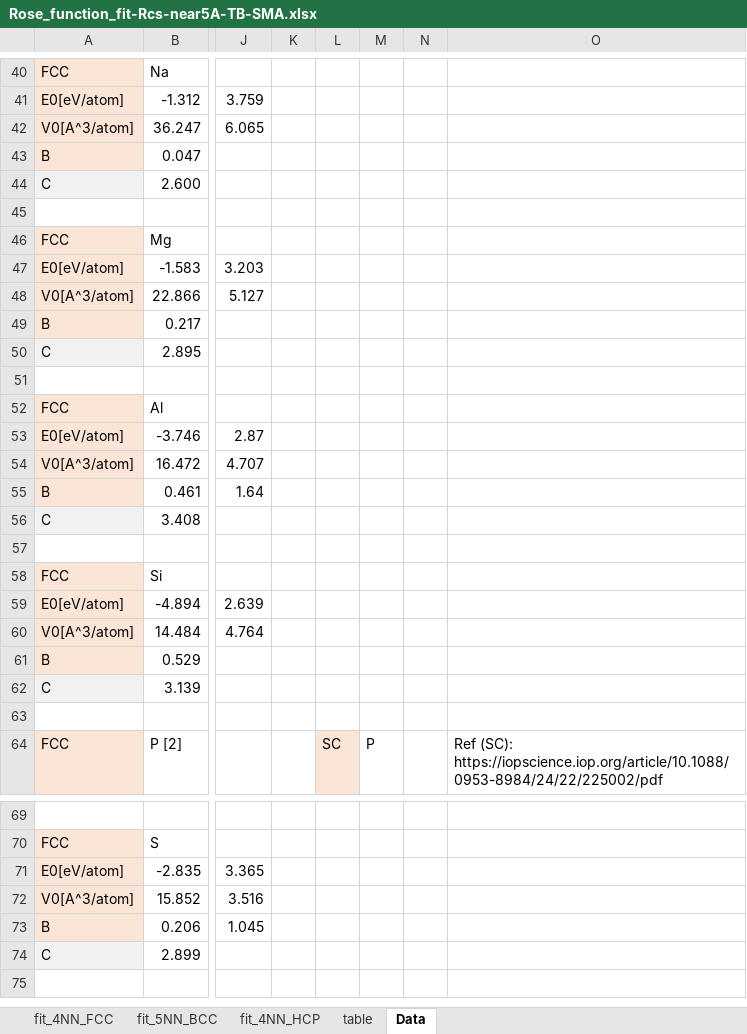
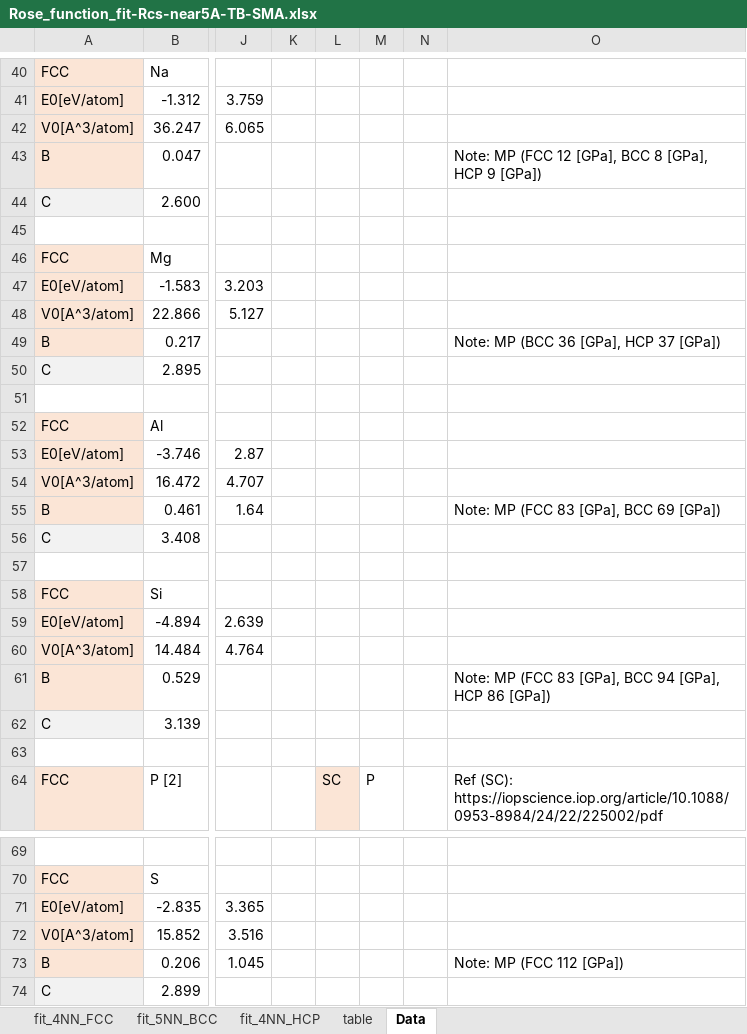
Before and after one commit to by-student-2017/lammps_education_metal_win, an Excel workbook: potentials/smatb/Rose_function_fit-Rcs-near5A-TB-SMA.xlsx, sheet Data, drawn as a sheet; only a part is shown, gaps mark what is left out; the shorter side is filled out with more unchanged rows; values as stored, in another font and other column widths than the file's, no borders; the diff covers the shown part only; the diff names each change by its address in the sheet, - before the commit and + after, or states it on an @@ line.

```diff
--- a/potentials/smatb/Rose_function_fit-Rcs-near5A-TB-SMA.xlsx (sheet Data)
+++ b/potentials/smatb/Rose_function_fit-Rcs-near5A-TB-SMA.xlsx (sheet Data)
-O43: (empty)
+O43: Note: MP (FCC 12 [GPa], BCC 8 [GPa], HCP 9 [GPa])
-O49: (empty)
+O49: Note: MP (BCC 36 [GPa], HCP 37 [GPa])
-O55: (empty)
+O55: Note: MP (FCC 83 [GPa], BCC 69 [GPa])
-O61: (empty)
+O61: Note: MP (FCC 83 [GPa], BCC 94 [GPa], HCP 86 [GPa])
-O73: (empty)
+O73: Note: MP (FCC 112 [GPa])
```
Also changed, not shown: 69 edited cells elsewhere in this sheet, charts or pictures.
